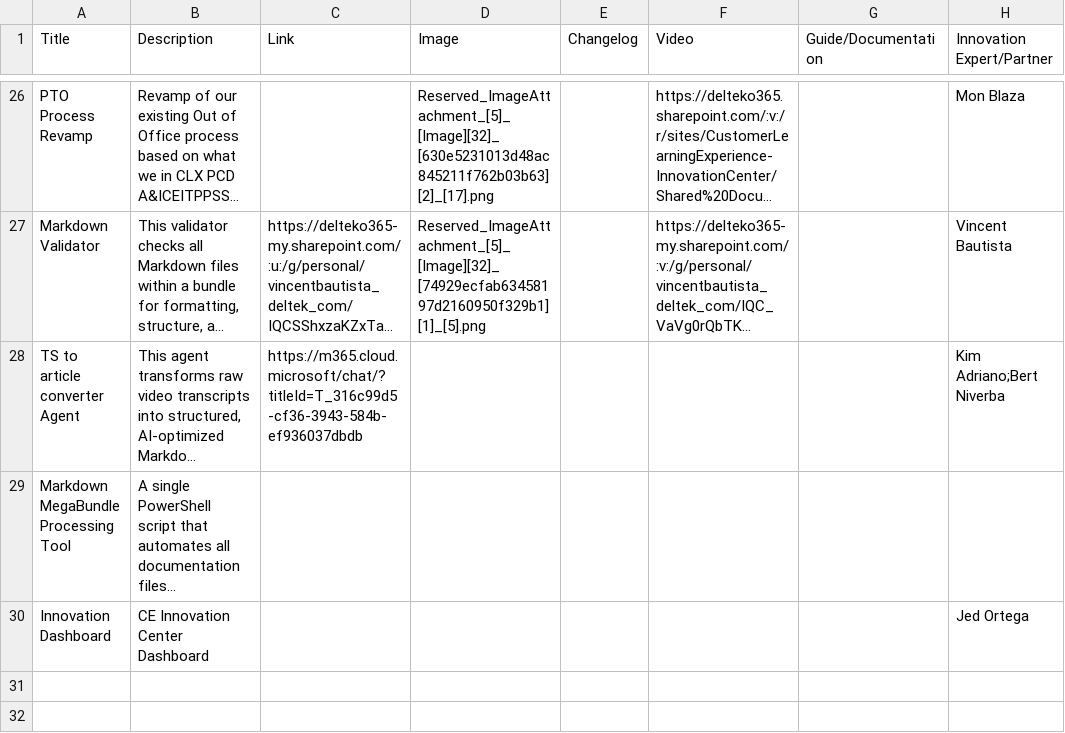
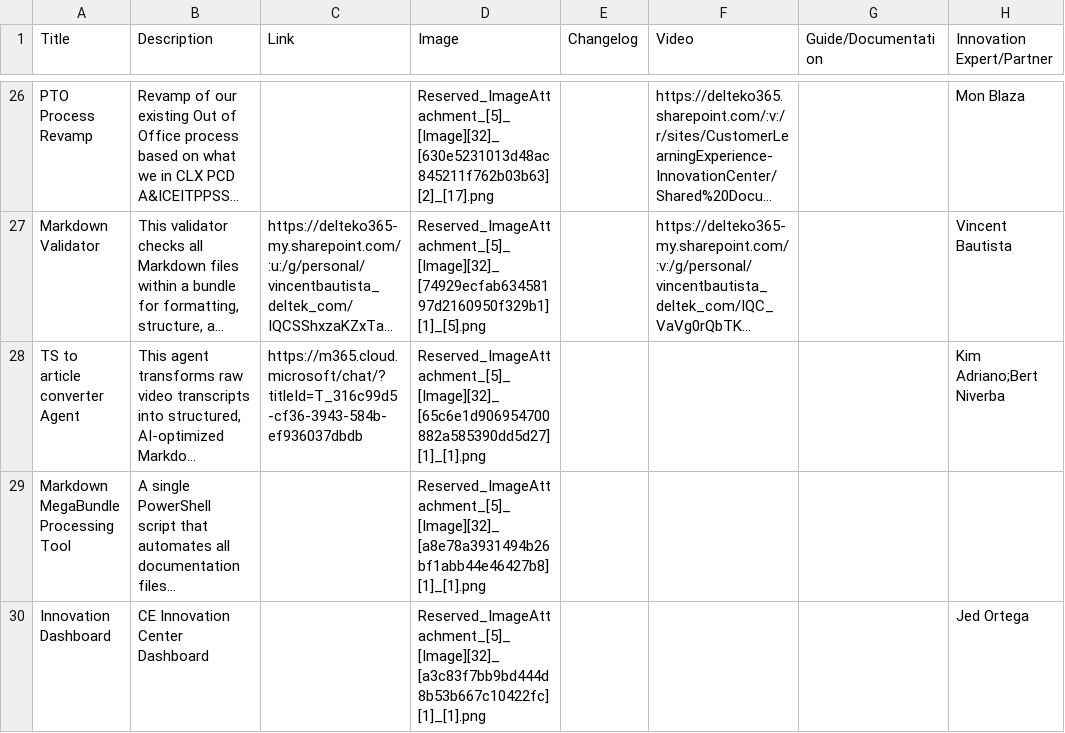
Before and after one commit to jedortega-deltek/innovationcenterdashboard, a CSV file: Approved Innovations.csv, drawn as a sheet; only a part is shown, gaps mark what is left out; long unchanged cells end in …; the diff names each change by its address in the sheet, - before the commit and + after, or states it on an @@ line.

```diff
--- a/Approved Innovations.csv
+++ b/Approved Innovations.csv
-D28 (Image): (empty)
+D28 (Image): Reserved_ImageAttachment_[5]_[Image][32]_[65c6e1d906954700882a585390dd5d27][1]_[1].png
-D29 (Image): (empty)
+D29 (Image): Reserved_ImageAttachment_[5]_[Image][32]_[a8e78a3931494b26bf1abb44e46427b8][1]_[1].png
-D30 (Image): (empty)
+D30 (Image): Reserved_ImageAttachment_[5]_[Image][32]_[a3c83f7bb9bd444d8b53b667c10422fc][1]_[1].png
```
Also changed, not shown: Share your project.csv.
